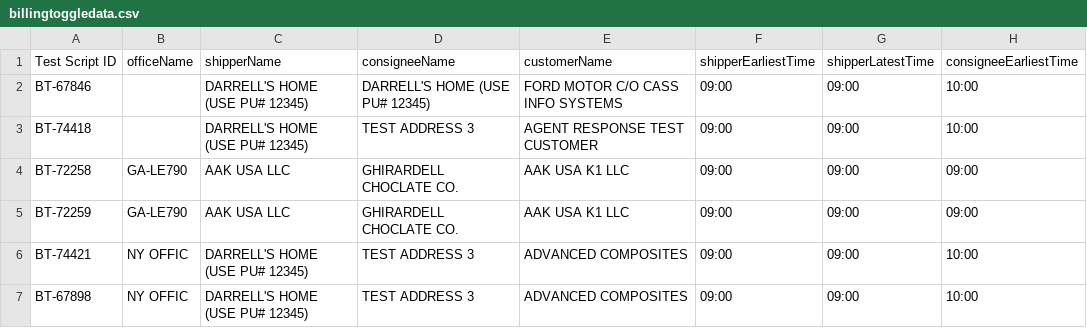
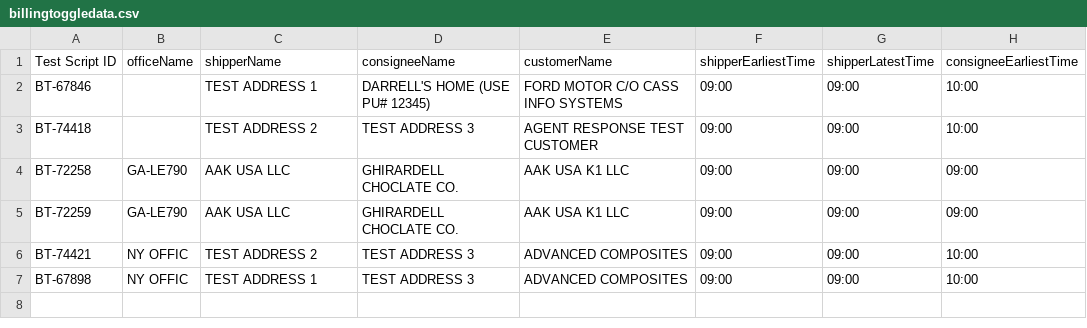
Before and after one commit to ajain-mode/Playwright_Agent, a CSV file: src/data/billingtoggle/billingtoggledata.csv, drawn as a sheet; only a part is shown; the diff names each change by its address in the sheet, - before the commit and + after, or states it on an @@ line.

```diff
--- a/src/data/billingtoggle/billingtoggledata.csv
+++ b/src/data/billingtoggle/billingtoggledata.csv
-C2 (shipperName): DARRELL'S HOME (USE PU# 12345)
+C2 (shipperName): TEST ADDRESS 1
-C3 (shipperName): DARRELL'S HOME (USE PU# 12345)
+C3 (shipperName): TEST ADDRESS 2
-C6 (shipperName): DARRELL'S HOME (USE PU# 12345)
+C6 (shipperName): TEST ADDRESS 2
-C7 (shipperName): DARRELL'S HOME (USE PU# 12345)
+C7 (shipperName): TEST ADDRESS 1
```
Also changed, not shown: 5 other files.
